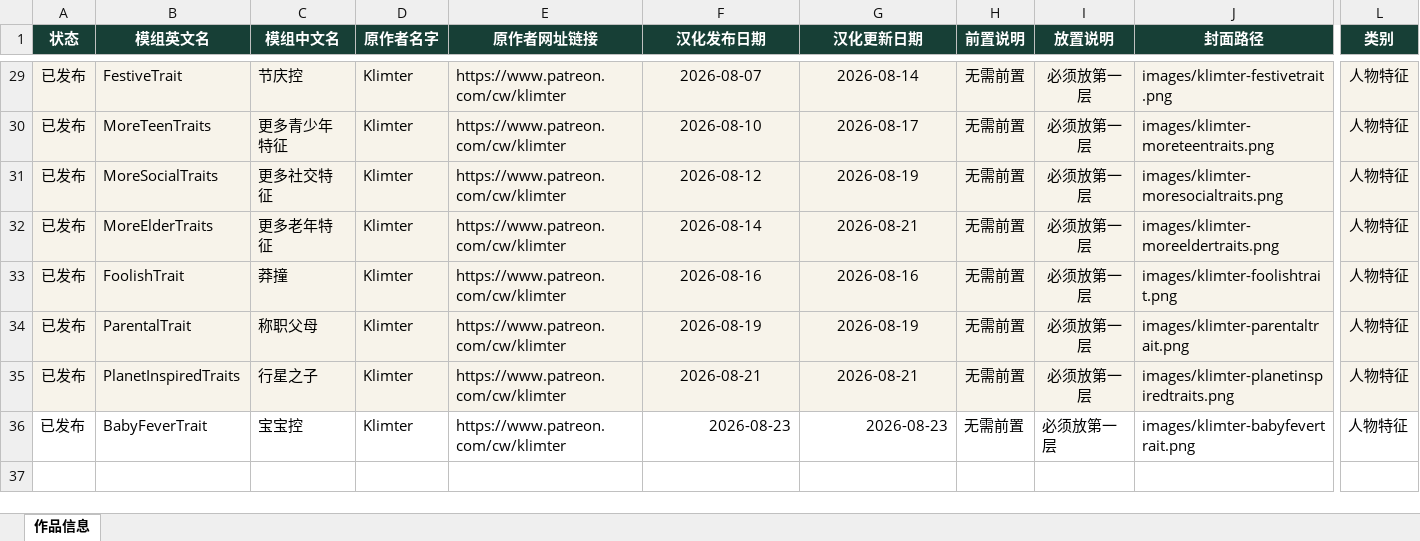
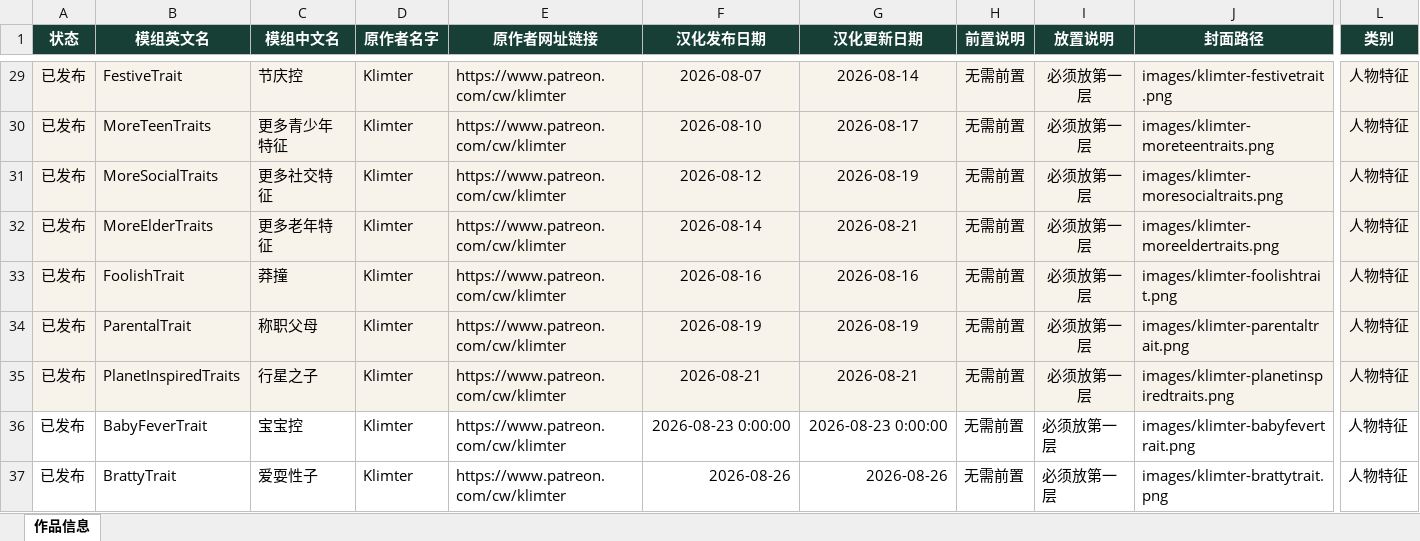
Before and after one commit to niuai-ui/qiuqiu-portfolio, an Excel workbook: 作品信息.xlsx, sheet 作品信息, drawn as a sheet; only a part is shown, gaps mark what is left out; values as stored, in another font and other column widths than the file's, no borders; table styles not drawn; rows hold the shown columns only; the diff names each change by its address in the sheet, - before the commit and + after, or states it on an @@ line.

```diff
--- a/作品信息.xlsx (sheet 作品信息)
+++ b/作品信息.xlsx (sheet 作品信息)
-F36 (汉化发布日期): 2026-08-23
+F36 (汉化发布日期): 2026-08-23 0:00:00
-G36 (汉化更新日期): 2026-08-23
+G36 (汉化更新日期): 2026-08-23 0:00:00
+row 37: 已发布 | BrattyTrait | 爱耍性子 | Klimter | https://www.patreon.com/cw/klimter | 2026-08-26 | 2026-08-26 | 无需前置 | 必须放第一层 | images/klimter-brattytrait.png | 人物特征
```
Also changed, not shown: 1 other file.
